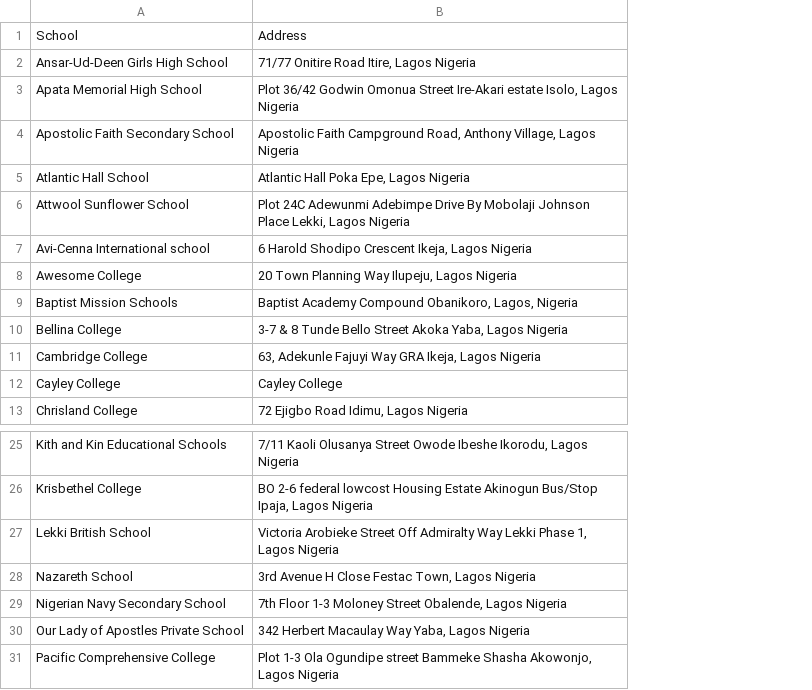
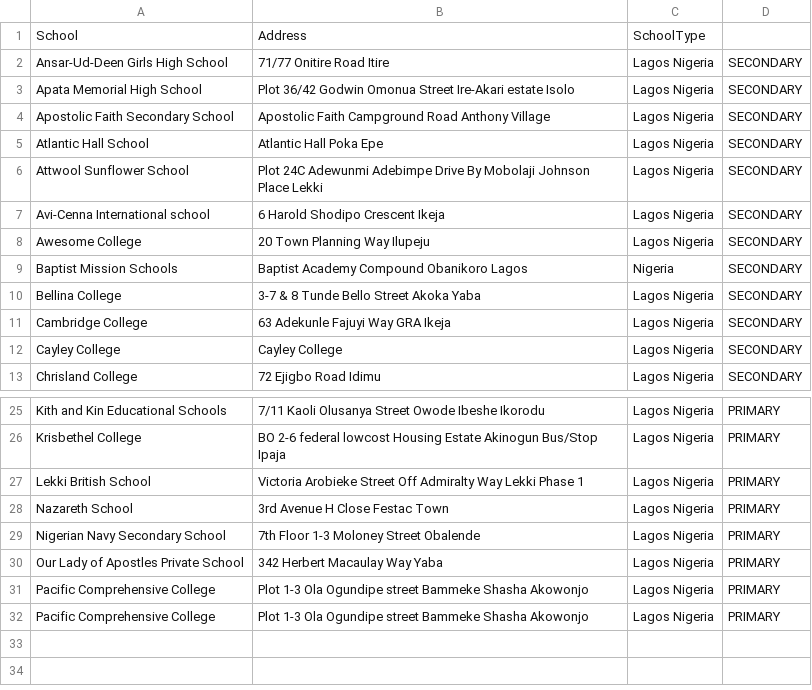
Before and after one commit to okeyximo/Teacher-Reward-Application-, a CSV file: src/main/resources/List Of Schools In Lagos - updated.csv, drawn as a sheet; only a part is shown, gaps mark what is left out; removed rows and columns are numbered as before the commit, all else as after; the diff names each change by its address in the sheet, - before the commit and + after, or states it on an @@ line.

Commit message:
Service to persist schools from csv file

```diff
--- a/src/main/resources/List Of Schools In Lagos - updated.csv
+++ b/src/main/resources/List Of Schools In Lagos - updated.csv
-column B, rows 1-13: Address | 71/77 Onitire Road Itire, Lagos Nigeria | Plot 36/42 Godwin Omonua Street Ire-Akari estate Isolo, Lagos Nigeria | Apostolic Faith Campground Road, Anthony Village, Lagos Nigeria | Atlantic Hall Poka Epe, Lagos Nigeria | Plot 24C Adewunmi Adebimpe Drive By Mobolaji Johnson Place Lekki, Lagos Nigeria | 6 Harold Shodipo Crescent Ikeja, Lagos Nigeria | 20 Town Planning Way Ilupeju, Lagos Nigeria | Baptist Academy Compound Obanikoro, Lagos, Nigeria | 3-7 & 8 Tunde Bello Street Akoka Yaba, Lagos Nigeria | 63, Adekunle Fajuyi Way GRA Ikeja, Lagos Nigeria | Cayley College | 72 Ejigbo Road Idimu, Lagos Nigeria; rows 25-31: 7/11 Kaoli Olusanya Street Owode Ibeshe Ikorodu, Lagos Nigeria | BO 2-6 federal lowcost Housing Estate Akinogun Bus/Stop Ipaja, Lagos Nigeria | Victoria Arobieke Street Off Admiralty Way Lekki Phase 1, Lagos Nigeria | 3rd Avenue H Close Festac Town, Lagos Nigeria | 7th Floor 1-3 Moloney Street Obalende, Lagos Nigeria | 342 Herbert Macaulay Way Yaba, Lagos Nigeria | Plot 1-3 Ola Ogundipe street Bammeke Shasha Akowonjo, Lagos Nigeria
+column B, rows 1-13: Address | 71/77 Onitire Road Itire | Plot 36/42 Godwin Omonua Street Ire-Akari estate Isolo | Apostolic Faith Campground Road Anthony Village | Atlantic Hall Poka Epe | Plot 24C Adewunmi Adebimpe Drive By Mobolaji Johnson Place Lekki | 6 Harold Shodipo Crescent Ikeja | 20 Town Planning Way Ilupeju | Baptist Academy Compound Obanikoro Lagos | 3-7 & 8 Tunde Bello Street Akoka Yaba | 63 Adekunle Fajuyi Way GRA Ikeja | Cayley College | 72 Ejigbo Road Idimu; rows 25-31: 7/11 Kaoli Olusanya Street Owode Ibeshe Ikorodu | BO 2-6 federal lowcost Housing Estate Akinogun Bus/Stop Ipaja | Victoria Arobieke Street Off Admiralty Way Lekki Phase 1 | 3rd Avenue H Close Festac Town | 7th Floor 1-3 Moloney Street Obalende | 342 Herbert Macaulay Way Yaba | Plot 1-3 Ola Ogundipe street Bammeke Shasha Akowonjo
+column C, rows 1-13: SchoolType | Lagos Nigeria | Lagos Nigeria | Lagos Nigeria | Lagos Nigeria | Lagos Nigeria | Lagos Nigeria | Lagos Nigeria | Nigeria | Lagos Nigeria | Lagos Nigeria | Lagos Nigeria | Lagos Nigeria; rows 25-31: all Lagos Nigeria
+column D, rows 2-13: all SECONDARY; rows 25-31: all PRIMARY
+row 32: Pacific Comprehensive College | Plot 1-3 Ola Ogundipe street Bammeke Shasha Akowonjo | Lagos Nigeria | PRIMARY
```
Also changed, not shown: 12 other files.
